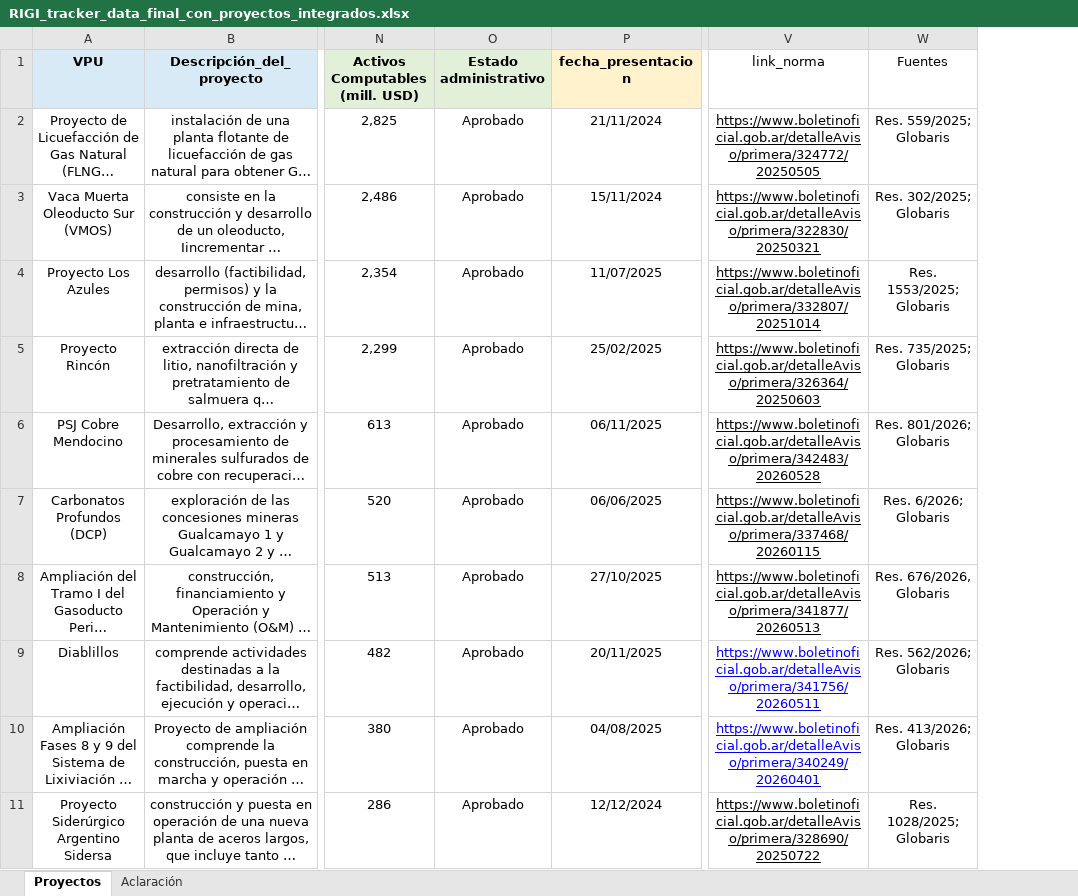
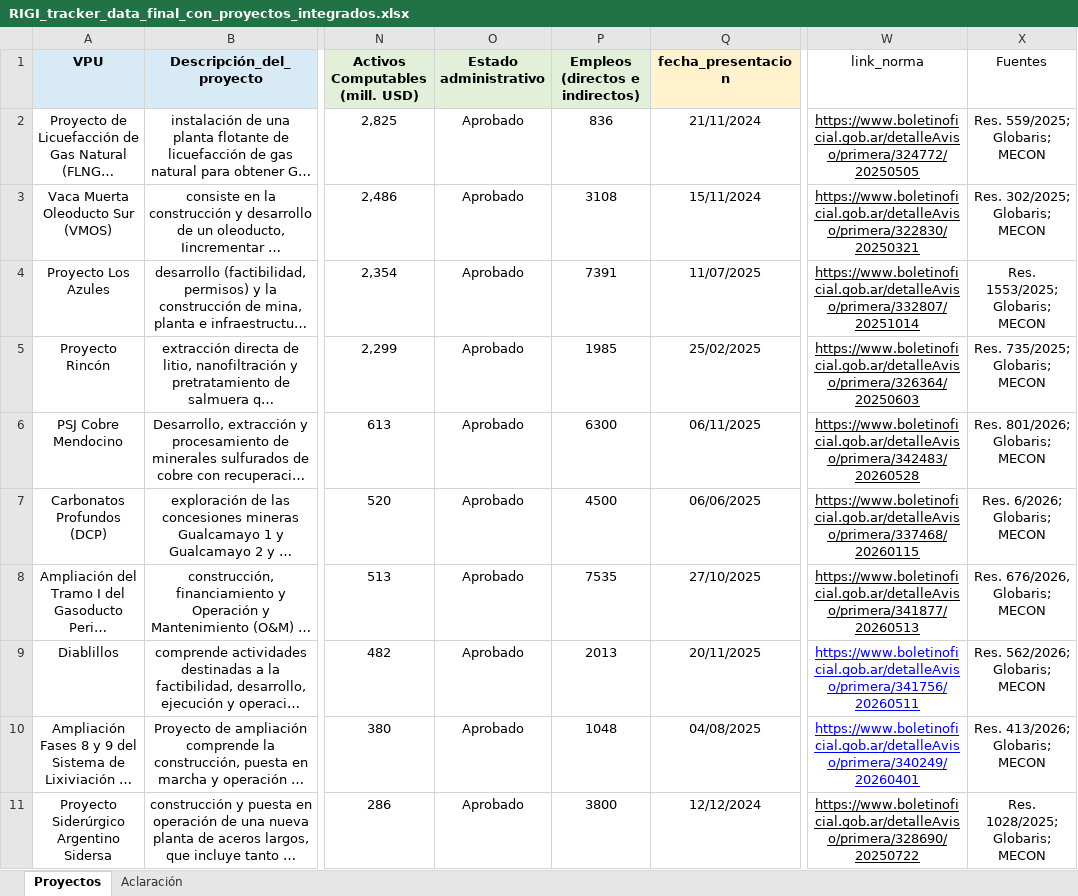
Before and after one commit to lucassebaord29/RIGI, an Excel workbook: data/RIGI_tracker_data_final_con_proyectos_integrados.xlsx, sheet Proyectos, drawn as a sheet; only a part is shown, gaps mark what is left out; long unchanged cells end in …; values as stored, in another font and other column widths than the file's, no borders; table styles not drawn; addresses are those after the commit; the diff covers the shown part only; the diff names each change by its address in the sheet, - before the commit and + after, or states it on an @@ line.

Commit message:
Actualizar dashboard RIGI

```diff
--- a/data/RIGI_tracker_data_final_con_proyectos_integrados.xlsx (sheet Proyectos)
+++ b/data/RIGI_tracker_data_final_con_proyectos_integrados.xlsx (sheet Proyectos)
+column P (Empleos (directos e indirectos)), rows 2-11: 836 | 3108 | 7391 | 1985 | 6300 | 4500 | 7535 | 2013 | 1048 | 3800
-X2 (Fuentes): Res. 559/2025; Globaris
+X2 (Fuentes): Res. 559/2025; Globaris; MECON
-X3 (Fuentes): Res. 302/2025; Globaris
+X3 (Fuentes): Res. 302/2025; Globaris; MECON
-X4 (Fuentes): Res. 1553/2025; Globaris
+X4 (Fuentes): Res. 1553/2025; Globaris; MECON
-X5 (Fuentes): Res. 735/2025; Globaris
+X5 (Fuentes): Res. 735/2025; Globaris; MECON
-X6 (Fuentes): Res. 801/2026; Globaris
+X6 (Fuentes): Res. 801/2026; Globaris; MECON
-X7 (Fuentes): Res. 6/2026; Globaris
+X7 (Fuentes): Res. 6/2026; Globaris; MECON
-X8 (Fuentes): Res. 676/2026, Globaris
+X8 (Fuentes): Res. 676/2026, Globaris; MECON
-X9 (Fuentes): Res. 562/2026; Globaris
+X9 (Fuentes): Res. 562/2026; Globaris; MECON
-X10 (Fuentes): Res. 413/2026; Globaris
+X10 (Fuentes): Res. 413/2026; Globaris; MECON
-X11 (Fuentes): Res. 1028/2025; Globaris
+X11 (Fuentes): Res. 1028/2025; Globaris; MECON
```
Also changed, not shown: 7 edited cells elsewhere in this sheet, 15 other files.
